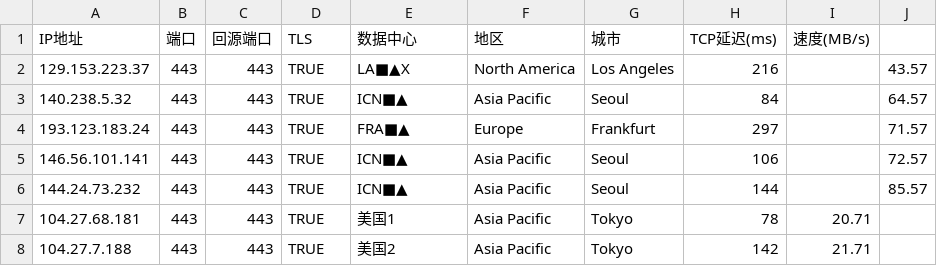
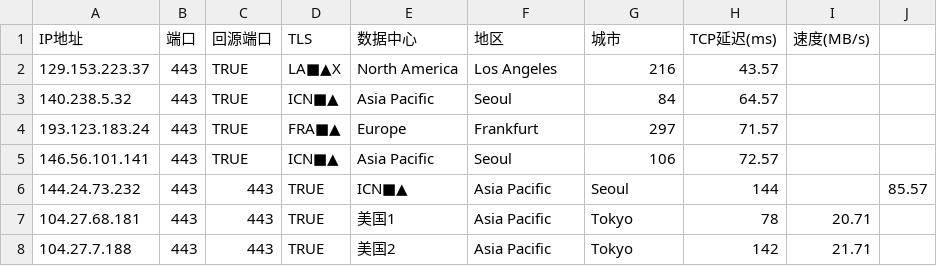
Before and after one commit to xing2kong/yxip, a CSV file: ip2501077.csv, drawn as a sheet; only a part is shown.

Commit message:
Update ip2501077.csv

```diff
--- a/ip2501077.csv
+++ b/ip2501077.csv
@@ -1,6 +1,6 @@
 IP地址,端口,回源端口,TLS,数据中心,地区,城市,TCP延迟(ms),速度(MB/s)
-129.153.223.37,443,443,TRUE,LA■▲X,North America,Los Angeles,216,,43.57
-140.238.5.32,443,443,TRUE,ICN■▲,Asia Pacific,Seoul,84,,64.57
-193.123.183.24,443,443,TRUE,FRA■▲,Europe,Frankfurt,297,,71.57
-146.56.101.141,443,443,TRUE,ICN■▲,Asia Pacific,Seoul,106,,72.57
+129.153.223.37,443,TRUE,LA■▲X,North America,Los Angeles,216,43.57
+140.238.5.32,443,TRUE,ICN■▲,Asia Pacific,Seoul,84,64.57
+193.123.183.24,443,TRUE,FRA■▲,Europe,Frankfurt,297,71.57
+146.56.101.141,443,TRUE,ICN■▲,Asia Pacific,Seoul,106,72.57
 144.24.73.232,443,443,TRUE,ICN■▲,Asia Pacific,Seoul,144,,85.57
```
